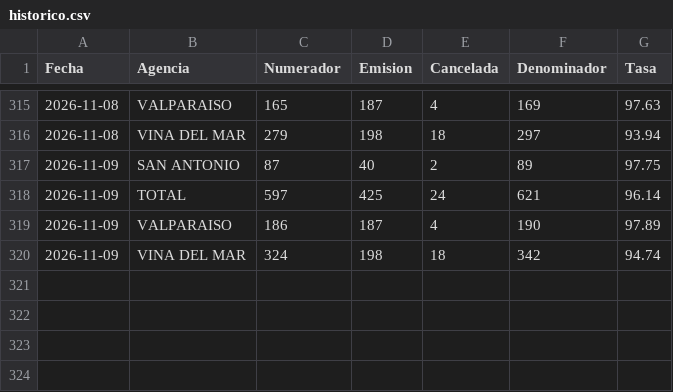
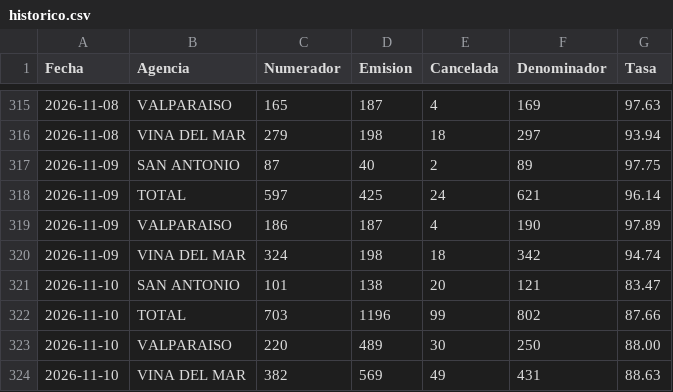
Before and after one commit to portalkpistecnicos/Tasa-Instalacion, a CSV file: data/historico.csv, drawn as a sheet; only a part is shown, gaps mark what is left out.

Commit message:
Actualiza tasa de instalacion 2026-11-10

```diff
--- a/data/historico.csv
+++ b/data/historico.csv
@@ -320 +320,5 @@
 "2026-11-09","VINA DEL MAR","324","198","18","342","94.74"
+"2026-11-10","SAN ANTONIO","101","138","20","121","83.47"
+"2026-11-10","TOTAL","703","1196","99","802","87.66"
+"2026-11-10","VALPARAISO","220","489","30","250","88.00"
+"2026-11-10","VINA DEL MAR","382","569","49","431","88.63"
```
Also changed, not shown: 1 other file.
